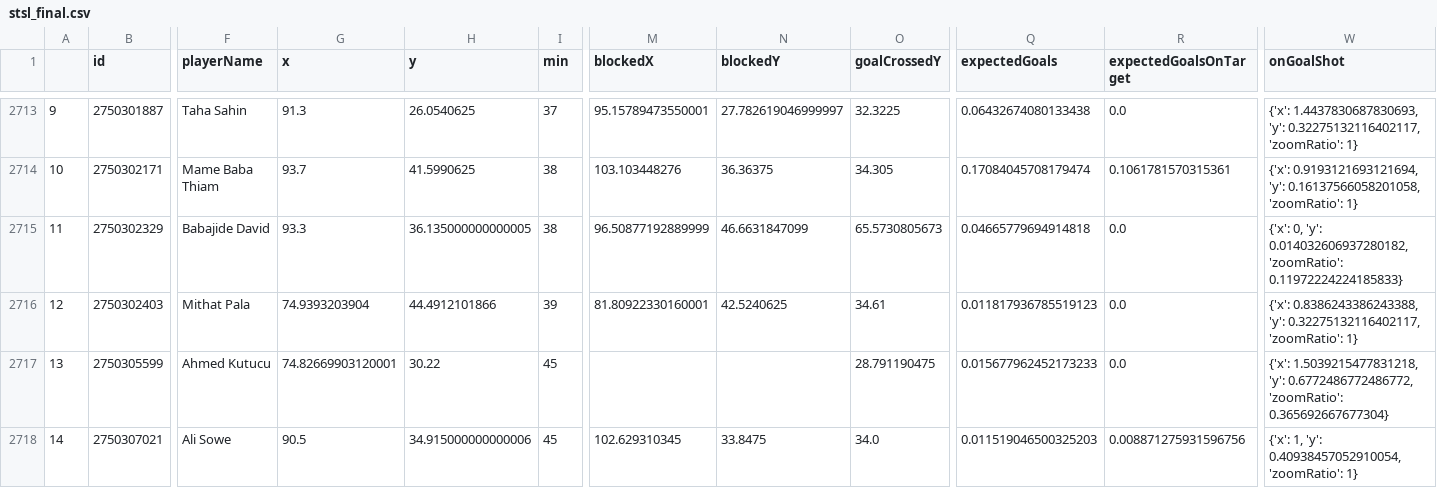
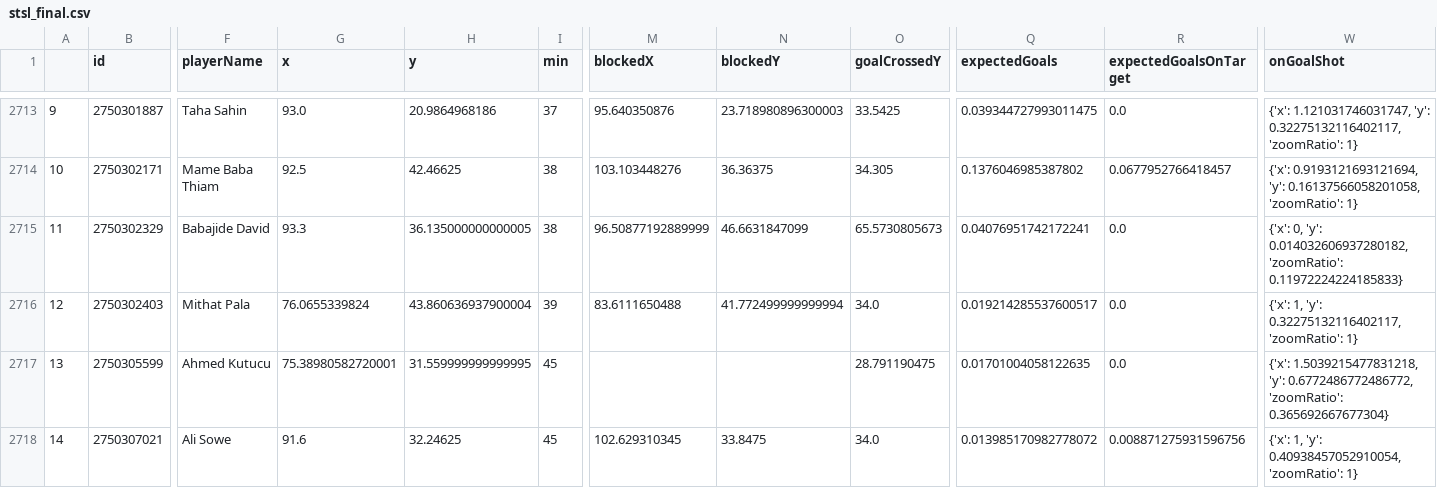
Before and after one commit to kovacs5/fotmob_csv, a CSV file: stsl_final.csv, drawn as a sheet; only a part is shown, gaps mark what is left out; the diff covers the shown part only; the diff names each change by its address in the sheet, - before the commit and + after, or states it on an @@ line.

```diff
--- a/stsl_final.csv
+++ b/stsl_final.csv
-G2713 (x): 91.3
+G2713 (x): 93.0
-H2713 (y): 26.0540625
+H2713 (y): 20.9864968186
-M2713 (blockedX): 95.15789473550001
+M2713 (blockedX): 95.640350876
-N2713 (blockedY): 27.782619046999997
+N2713 (blockedY): 23.718980896300003
-O2713 (goalCrossedY): 32.3225
+O2713 (goalCrossedY): 33.5425
-Q2713 (expectedGoals): 0.06432674080133438
+Q2713 (expectedGoals): 0.039344727993011475
-W2713 (onGoalShot): {'x': 1.4437830687830693, 'y': 0.32275132116402117,…
+W2713 (onGoalShot): {'x': 1.121031746031747, 'y': 0.32275132116402117,…
-G2714 (x): 93.7
+G2714 (x): 92.5
-H2714 (y): 41.5990625
+H2714 (y): 42.46625
-Q2714 (expectedGoals): 0.17084045708179474
+Q2714 (expectedGoals): 0.1376046985387802
-R2714 (expectedGoalsOnTarget): 0.1061781570315361
+R2714 (expectedGoalsOnTarget): 0.0677952766418457
-Q2715 (expectedGoals): 0.04665779694914818
+Q2715 (expectedGoals): 0.04076951742172241
-G2716 (x): 74.9393203904
+G2716 (x): 76.0655339824
-H2716 (y): 44.4912101866
+H2716 (y): 43.860636937900004
-M2716 (blockedX): 81.80922330160001
+M2716 (blockedX): 83.6111650488
-N2716 (blockedY): 42.5240625
+N2716 (blockedY): 41.772499999999994
-O2716 (goalCrossedY): 34.61
+O2716 (goalCrossedY): 34.0
-Q2716 (expectedGoals): 0.011817936785519123
+Q2716 (expectedGoals): 0.019214285537600517
-W2716 (onGoalShot): {'x': 0.8386243386243388, 'y': 0.32275132116402117,…
+W2716 (onGoalShot): {'x': 1, 'y': 0.32275132116402117,…
-G2717 (x): 74.82669903120001
+G2717 (x): 75.38980582720001
-H2717 (y): 30.22
+H2717 (y): 31.559999999999995
-Q2717 (expectedGoals): 0.015677962452173233
+Q2717 (expectedGoals): 0.01701004058122635
-G2718 (x): 90.5
+G2718 (x): 91.6
-H2718 (y): 34.915000000000006
+H2718 (y): 32.24625
-Q2718 (expectedGoals): 0.011519046500325203
+Q2718 (expectedGoals): 0.013985170982778072
```
Also changed, not shown: 84 edited cells elsewhere in this file.
